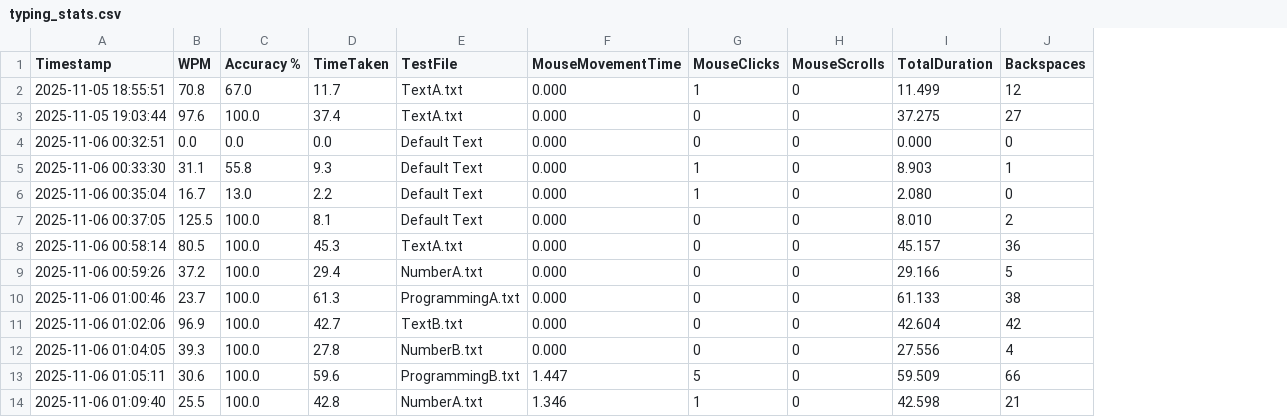
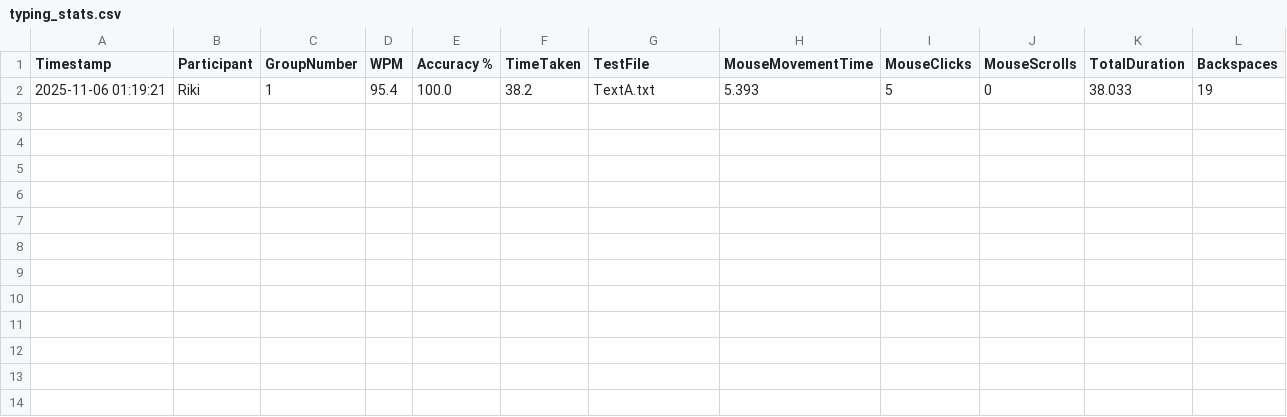
Before and after one commit to chris-asturiano/typing-test, a CSV file: typing_stats.csv, drawn as a sheet; removed rows and columns are numbered as before the commit, all else as after; the diff names each change by its address in the sheet, - before the commit and + after, or states it on an @@ line.

Commit message:
feat: allow participant to input name. name is then saved in typing_stats.csv

```diff
--- a/typing_stats.csv
+++ b/typing_stats.csv
+column B (Participant), empty
+column C (GroupNumber), empty
-row 2: 2025-11-05 18:55:51 | 70.8 | 67.0 | 11.7 | TextA.txt | 0.000 | 1 | 0 | 11.499 | 12
-row 3: 2025-11-05 19:03:44 | 97.6 | 100.0 | 37.4 | TextA.txt | 0.000 | 0 | 0 | 37.275 | 27
-row 4: 2025-11-06 00:32:51 | 0.0 | 0.0 | 0.0 | Default Text | 0.000 | 0 | 0 | 0.000 | 0
-row 5: 2025-11-06 00:33:30 | 31.1 | 55.8 | 9.3 | Default Text | 0.000 | 1 | 0 | 8.903 | 1
-row 6: 2025-11-06 00:35:04 | 16.7 | 13.0 | 2.2 | Default Text | 0.000 | 1 | 0 | 2.080 | 0
-row 7: 2025-11-06 00:37:05 | 125.5 | 100.0 | 8.1 | Default Text | 0.000 | 0 | 0 | 8.010 | 2
-row 8: 2025-11-06 00:58:14 | 80.5 | 100.0 | 45.3 | TextA.txt | 0.000 | 0 | 0 | 45.157 | 36
-row 9: 2025-11-06 00:59:26 | 37.2 | 100.0 | 29.4 | NumberA.txt | 0.000 | 0 | 0 | 29.166 | 5
-row 10: 2025-11-06 01:00:46 | 23.7 | 100.0 | 61.3 | ProgrammingA.txt | 0.000 | 0 | 0 | 61.133 | 38
-row 11: 2025-11-06 01:02:06 | 96.9 | 100.0 | 42.7 | TextB.txt | 0.000 | 0 | 0 | 42.604 | 42
-row 12: 2025-11-06 01:04:05 | 39.3 | 100.0 | 27.8 | NumberB.txt | 0.000 | 0 | 0 | 27.556 | 4
-row 13: 2025-11-06 01:05:11 | 30.6 | 100.0 | 59.6 | ProgrammingB.txt | 1.447 | 5 | 0 | 59.509 | 66
-row 14: 2025-11-06 01:09:40 | 25.5 | 100.0 | 42.8 | NumberA.txt | 1.346 | 1 | 0 | 42.598 | 21
+row 2: 2025-11-06 01:19:21 | Riki | 1 | 95.4 | 100.0 | 38.2 | TextA.txt | 5.393 | 5 | 0 | 38.033 | 19
```
Also changed, not shown: 2 other files.
